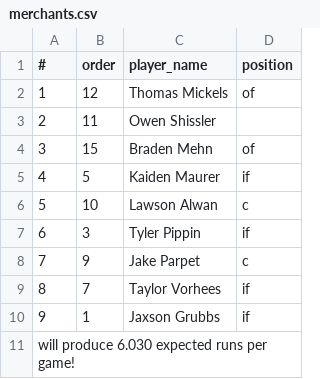
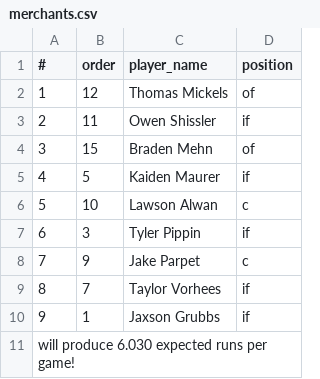
Before and after one commit to NoahLippman/Kernelytics-Projects, a CSV file: markov_model/merchants.csv, drawn as a sheet.

```diff
--- a/markov_model/merchants.csv
+++ b/markov_model/merchants.csv
@@ -2,3 +2,3 @@
 1,12,Thomas Mickels,of
-2,11,Owen Shissler,
+2,11,Owen Shissler,if
 3,15,Braden Mehn,of
```
Also changed, not shown: 7 other files.
